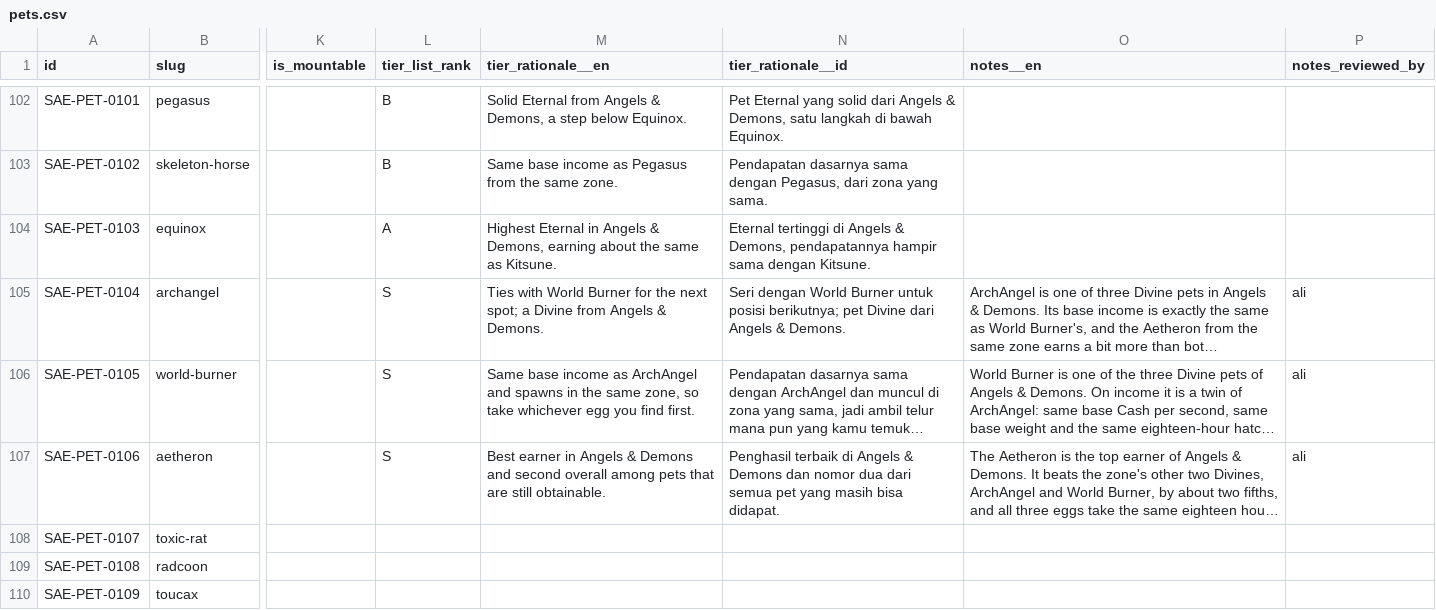
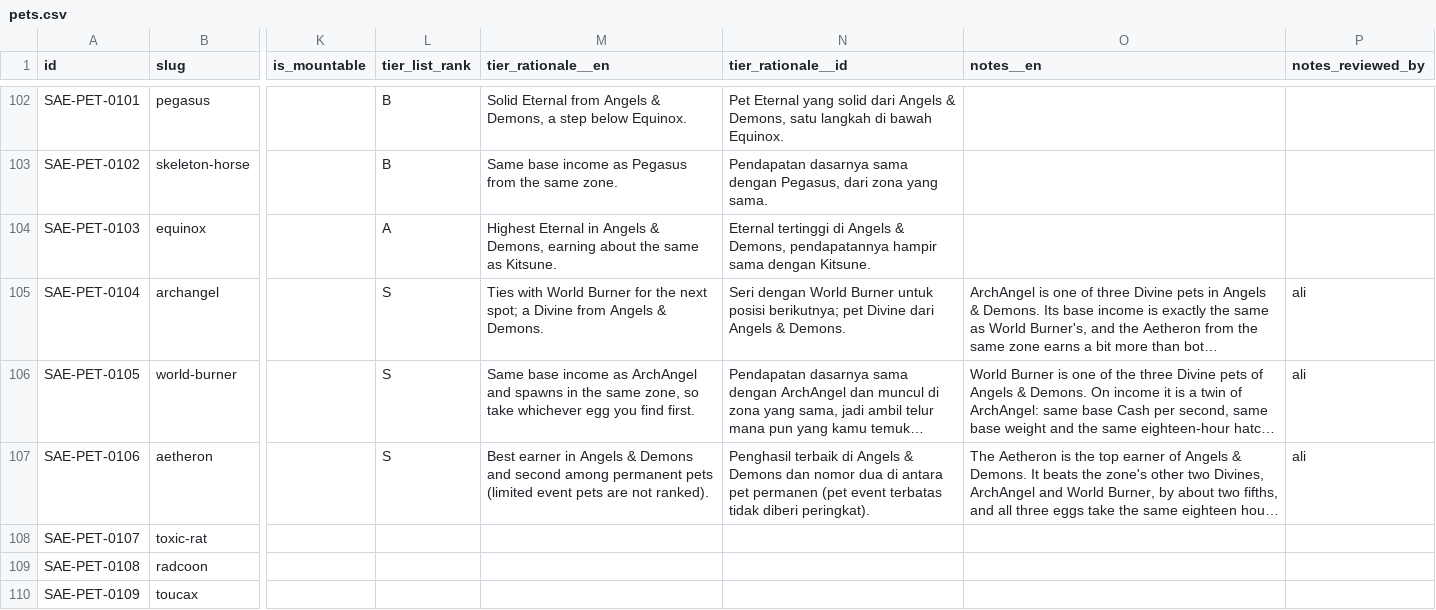
Before and after one commit to 6977980-hash/updateotter, a CSV file: data/sae/pets.csv, drawn as a sheet; only a part is shown, gaps mark what is left out; long unchanged cells end in …; the diff names each change by its address in the sheet, - before the commit and + after, or states it on an @@ line.

```diff
--- a/data/sae/pets.csv
+++ b/data/sae/pets.csv
-M107 (tier_rationale__en): …and second overall among pets that are still obtainable.
+M107 (tier_rationale__en): …and second among permanent pets (limited event pets are not ranked).
-N107 (tier_rationale__id): …nomor dua dari semua pet yang masih bisa didapat.
+N107 (tier_rationale__id): …nomor dua di antara pet permanen (pet event terbatas tidak diberi peringkat).
```
Also changed, not shown: data/sae/_meta.csv, 36 other files.
